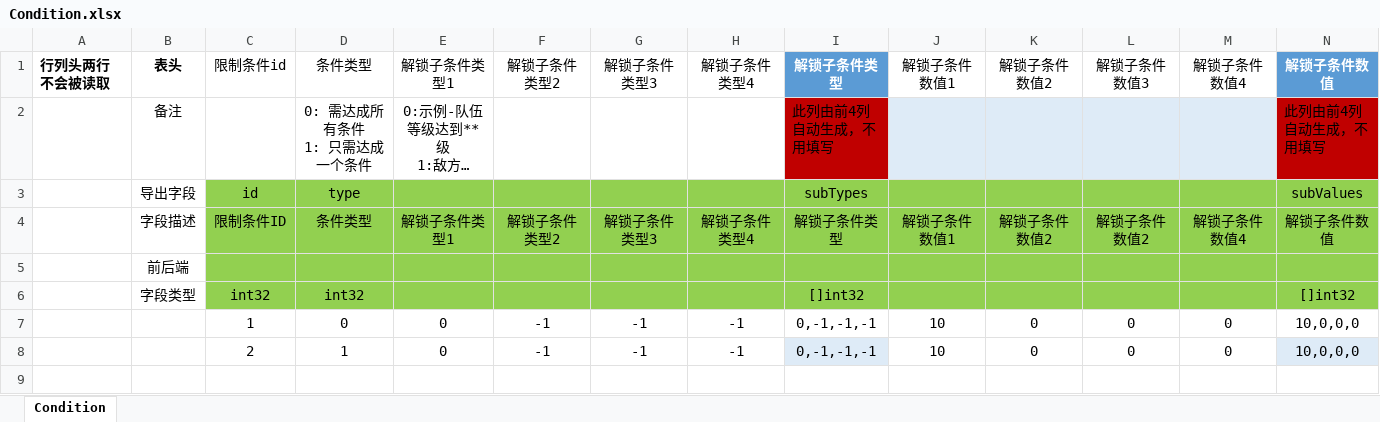
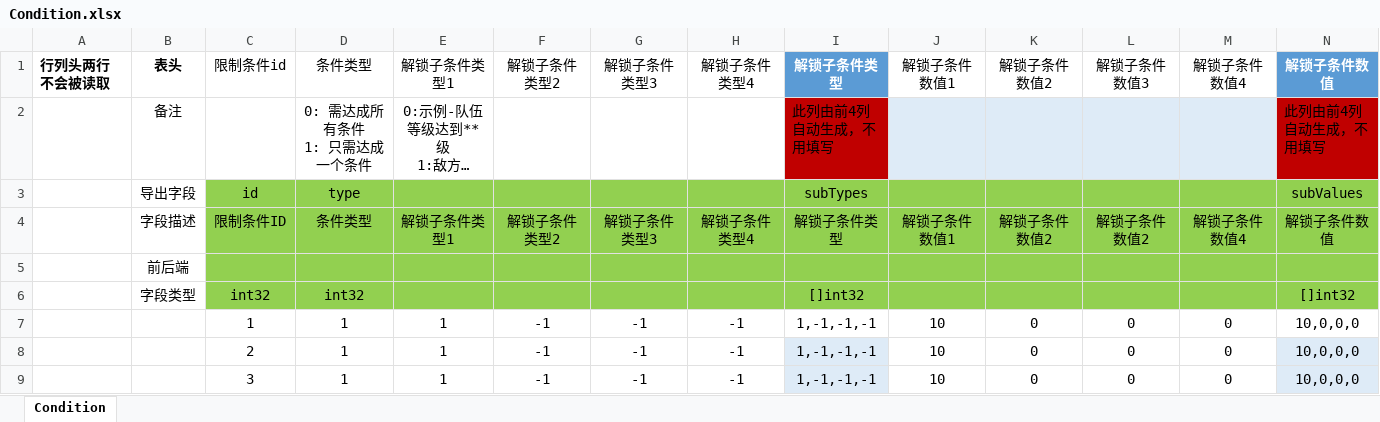
Before and after one commit to east-eden/server, an Excel workbook: config/excel/Condition.xlsx, sheet Condition, drawn as a sheet; long unchanged cells end in …; values as stored, in another font and other column widths than the file's, no borders; table styles not drawn; the diff names each change by its address in the sheet, - before the commit and + after, or states it on an @@ line.

```diff
--- a/config/excel/Condition.xlsx (sheet Condition)
+++ b/config/excel/Condition.xlsx (sheet Condition)
-D7: 0
+D7: 1
-E7:E8: 0
+E7:E8: 1
-I7:I8: 0,-1,-1,-1
+I7:I8: 1,-1,-1,-1
+row 9:  |  | 3 | 1 | 1 | -1 | -1 | -1 | 1,-1,-1,-1 | 10 | 0 | 0 | 0 | 10,0,0,0
```
Also changed, not shown: config/excel/Scene.xlsx, config/excel/SkillBase.xlsx, 17 other files.
